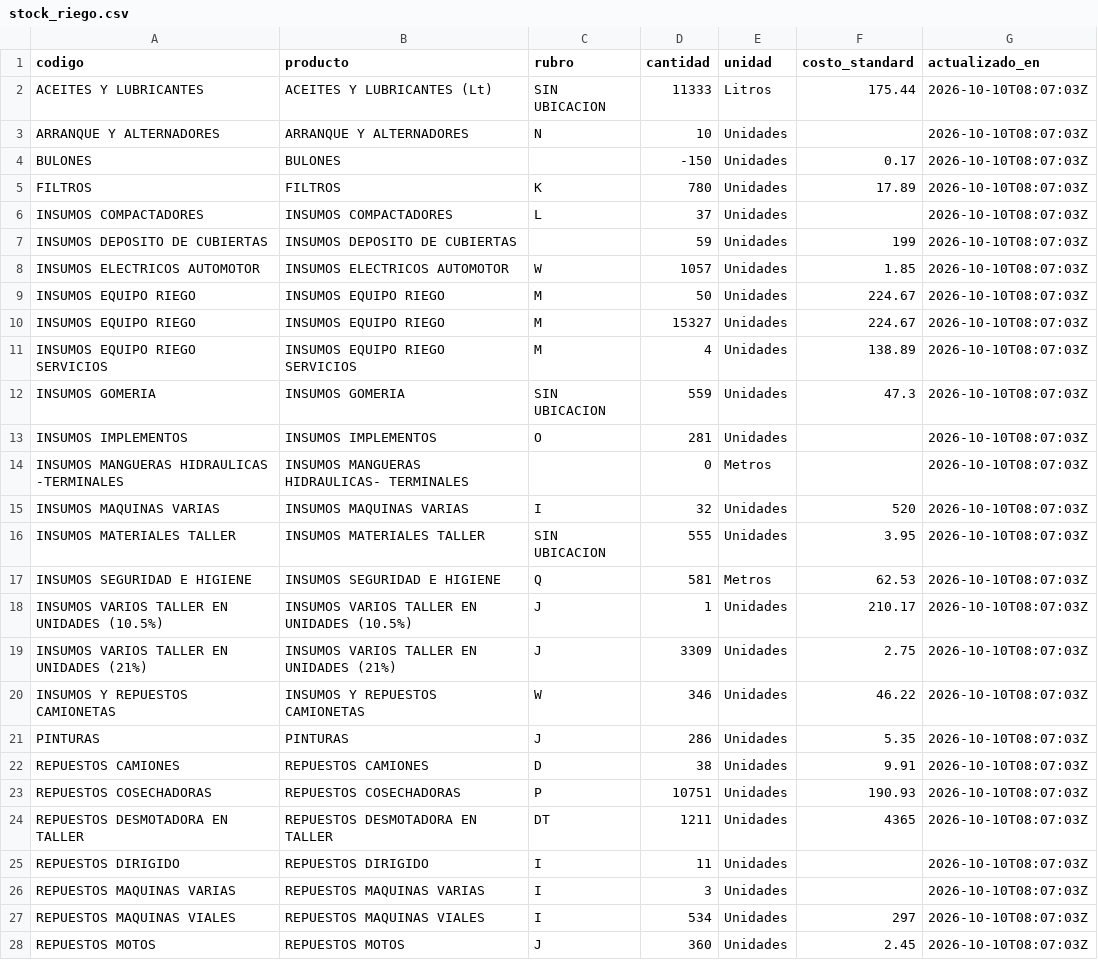
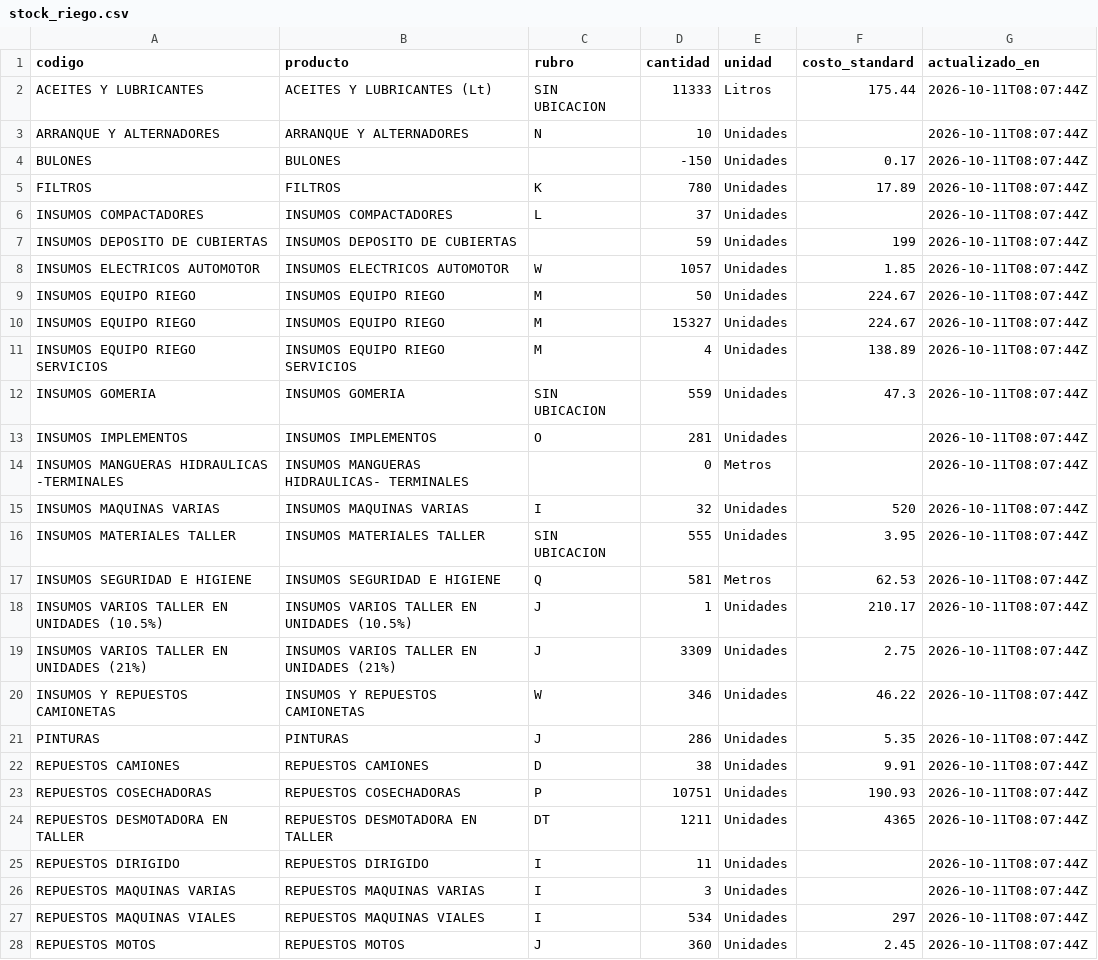
Before and after one commit to veronriosj/panel-tolloche, a CSV file: data/stock_riego.csv, drawn as a sheet; only a part is shown; the diff covers the shown part only.

```diff
--- a/data/stock_riego.csv
+++ b/data/stock_riego.csv
@@ -1,28 +1,28 @@
 codigo,producto,rubro,cantidad,unidad,costo_standard,actualizado_en
-ACEITES Y LUBRICANTES,ACEITES Y LUBRICANTES (Lt),SIN UBICACION,11333,Litros,175.44,2026-10-10T08:07:03Z
-ARRANQUE Y ALTERNADORES,ARRANQUE Y ALTERNADORES,N,10,Unidades,,2026-10-10T08:07:03Z
-BULONES,BULONES,,-150,Unidades,0.17,2026-10-10T08:07:03Z
-FILTROS,FILTROS,K,780,Unidades,17.89,2026-10-10T08:07:03Z
-INSUMOS COMPACTADORES,INSUMOS COMPACTADORES,L,37,Unidades,,2026-10-10T08:07:03Z
-INSUMOS DEPOSITO DE CUBIERTAS,INSUMOS DEPOSITO DE CUBIERTAS,,59,Unidades,199,2026-10-10T08:07:03Z
-INSUMOS ELECTRICOS AUTOMOTOR,INSUMOS ELECTRICOS AUTOMOTOR,W,1057,Unidades,1.85,2026-10-10T08:07:03Z
-INSUMOS EQUIPO RIEGO,INSUMOS  EQUIPO RIEGO,M,50,Unidades,224.67,2026-10-10T08:07:03Z
-INSUMOS EQUIPO RIEGO,INSUMOS  EQUIPO RIEGO,M,15327,Unidades,224.67,2026-10-10T08:07:03Z
-INSUMOS EQUIPO RIEGO SERVICIOS,INSUMOS EQUIPO RIEGO SERVICIOS,M,4,Unidades,138.89,2026-10-10T08:07:03Z
-INSUMOS GOMERIA,INSUMOS GOMERIA,SIN UBICACION,559,Unidades,47.3,2026-10-10T08:07:03Z
-INSUMOS IMPLEMENTOS,INSUMOS IMPLEMENTOS,O,281,Unidades,,2026-10-10T08:07:03Z
-INSUMOS MANGUERAS HIDRAULICAS -TERMINALES,INSUMOS MANGUERAS HIDRAULICAS- TERMINALES,,0,Metros,,2026-10-10T08:07:03Z
-INSUMOS MAQUINAS  VARIAS,INSUMOS  MAQUINAS VARIAS,I,32,Unidades,520,2026-10-10T08:07:03Z
-INSUMOS MATERIALES TALLER,INSUMOS MATERIALES TALLER,SIN UBICACION,555,Unidades,3.95,2026-10-10T08:07:03Z
-INSUMOS SEGURIDAD E HIGIENE,INSUMOS SEGURIDAD E HIGIENE,Q,581,Metros,62.53,2026-10-10T08:07:03Z
-INSUMOS VARIOS TALLER EN UNIDADES (10.5%),INSUMOS VARIOS TALLER EN UNIDADES (10.5%),J,1,Unidades,210.17,2026-10-10T08:07:03Z
-INSUMOS VARIOS TALLER EN UNIDADES (21%),INSUMOS VARIOS TALLER EN UNIDADES (21%),J,3309,Unidades,2.75,2026-10-10T08:07:03Z
-INSUMOS Y REPUESTOS CAMIONETAS,INSUMOS Y REPUESTOS CAMIONETAS,W,346,Unidades,46.22,2026-10-10T08:07:03Z
-PINTURAS,PINTURAS,J,286,Unidades,5.35,2026-10-10T08:07:03Z
-REPUESTOS CAMIONES,REPUESTOS CAMIONES,D,38,Unidades,9.91,2026-10-10T08:07:03Z
-REPUESTOS COSECHADORAS,REPUESTOS COSECHADORAS,P,10751,Unidades,190.93,2026-10-10T08:07:03Z
-REPUESTOS DESMOTADORA EN TALLER,REPUESTOS DESMOTADORA EN TALLER,DT,1211,Unidades,4365,2026-10-10T08:07:03Z
-REPUESTOS DIRIGIDO,REPUESTOS DIRIGIDO,I,11,Unidades,,2026-10-10T08:07:03Z
-REPUESTOS MAQUINAS VARIAS,REPUESTOS MAQUINAS VARIAS,I,3,Unidades,,2026-10-10T08:07:03Z
-REPUESTOS MAQUINAS VIALES,REPUESTOS MAQUINAS VIALES,I,534,Unidades,297,2026-10-10T08:07:03Z
-REPUESTOS MOTOS,REPUESTOS MOTOS,J,360,Unidades,2.45,2026-10-10T08:07:03Z
+ACEITES Y LUBRICANTES,ACEITES Y LUBRICANTES (Lt),SIN UBICACION,11333,Litros,175.44,2026-10-11T08:07:44Z
+ARRANQUE Y ALTERNADORES,ARRANQUE Y ALTERNADORES,N,10,Unidades,,2026-10-11T08:07:44Z
+BULONES,BULONES,,-150,Unidades,0.17,2026-10-11T08:07:44Z
+FILTROS,FILTROS,K,780,Unidades,17.89,2026-10-11T08:07:44Z
+INSUMOS COMPACTADORES,INSUMOS COMPACTADORES,L,37,Unidades,,2026-10-11T08:07:44Z
+INSUMOS DEPOSITO DE CUBIERTAS,INSUMOS DEPOSITO DE CUBIERTAS,,59,Unidades,199,2026-10-11T08:07:44Z
+INSUMOS ELECTRICOS AUTOMOTOR,INSUMOS ELECTRICOS AUTOMOTOR,W,1057,Unidades,1.85,2026-10-11T08:07:44Z
+INSUMOS EQUIPO RIEGO,INSUMOS  EQUIPO RIEGO,M,50,Unidades,224.67,2026-10-11T08:07:44Z
+INSUMOS EQUIPO RIEGO,INSUMOS  EQUIPO RIEGO,M,15327,Unidades,224.67,2026-10-11T08:07:44Z
+INSUMOS EQUIPO RIEGO SERVICIOS,INSUMOS EQUIPO RIEGO SERVICIOS,M,4,Unidades,138.89,2026-10-11T08:07:44Z
+INSUMOS GOMERIA,INSUMOS GOMERIA,SIN UBICACION,559,Unidades,47.3,2026-10-11T08:07:44Z
+INSUMOS IMPLEMENTOS,INSUMOS IMPLEMENTOS,O,281,Unidades,,2026-10-11T08:07:44Z
+INSUMOS MANGUERAS HIDRAULICAS -TERMINALES,INSUMOS MANGUERAS HIDRAULICAS- TERMINALES,,0,Metros,,2026-10-11T08:07:44Z
+INSUMOS MAQUINAS  VARIAS,INSUMOS  MAQUINAS VARIAS,I,32,Unidades,520,2026-10-11T08:07:44Z
+INSUMOS MATERIALES TALLER,INSUMOS MATERIALES TALLER,SIN UBICACION,555,Unidades,3.95,2026-10-11T08:07:44Z
+INSUMOS SEGURIDAD E HIGIENE,INSUMOS SEGURIDAD E HIGIENE,Q,581,Metros,62.53,2026-10-11T08:07:44Z
+INSUMOS VARIOS TALLER EN UNIDADES (10.5%),INSUMOS VARIOS TALLER EN UNIDADES (10.5%),J,1,Unidades,210.17,2026-10-11T08:07:44Z
+INSUMOS VARIOS TALLER EN UNIDADES (21%),INSUMOS VARIOS TALLER EN UNIDADES (21%),J,3309,Unidades,2.75,2026-10-11T08:07:44Z
+INSUMOS Y REPUESTOS CAMIONETAS,INSUMOS Y REPUESTOS CAMIONETAS,W,346,Unidades,46.22,2026-10-11T08:07:44Z
+PINTURAS,PINTURAS,J,286,Unidades,5.35,2026-10-11T08:07:44Z
+REPUESTOS CAMIONES,REPUESTOS CAMIONES,D,38,Unidades,9.91,2026-10-11T08:07:44Z
+REPUESTOS COSECHADORAS,REPUESTOS COSECHADORAS,P,10751,Unidades,190.93,2026-10-11T08:07:44Z
+REPUESTOS DESMOTADORA EN TALLER,REPUESTOS DESMOTADORA EN TALLER,DT,1211,Unidades,4365,2026-10-11T08:07:44Z
+REPUESTOS DIRIGIDO,REPUESTOS DIRIGIDO,I,11,Unidades,,2026-10-11T08:07:44Z
+REPUESTOS MAQUINAS VARIAS,REPUESTOS MAQUINAS VARIAS,I,3,Unidades,,2026-10-11T08:07:44Z
+REPUESTOS MAQUINAS VIALES,REPUESTOS MAQUINAS VIALES,I,534,Unidades,297,2026-10-11T08:07:44Z
+REPUESTOS MOTOS,REPUESTOS MOTOS,J,360,Unidades,2.45,2026-10-11T08:07:44Z
```
Also changed, not shown: 7 edited cells elsewhere in this file, 5 other files.
